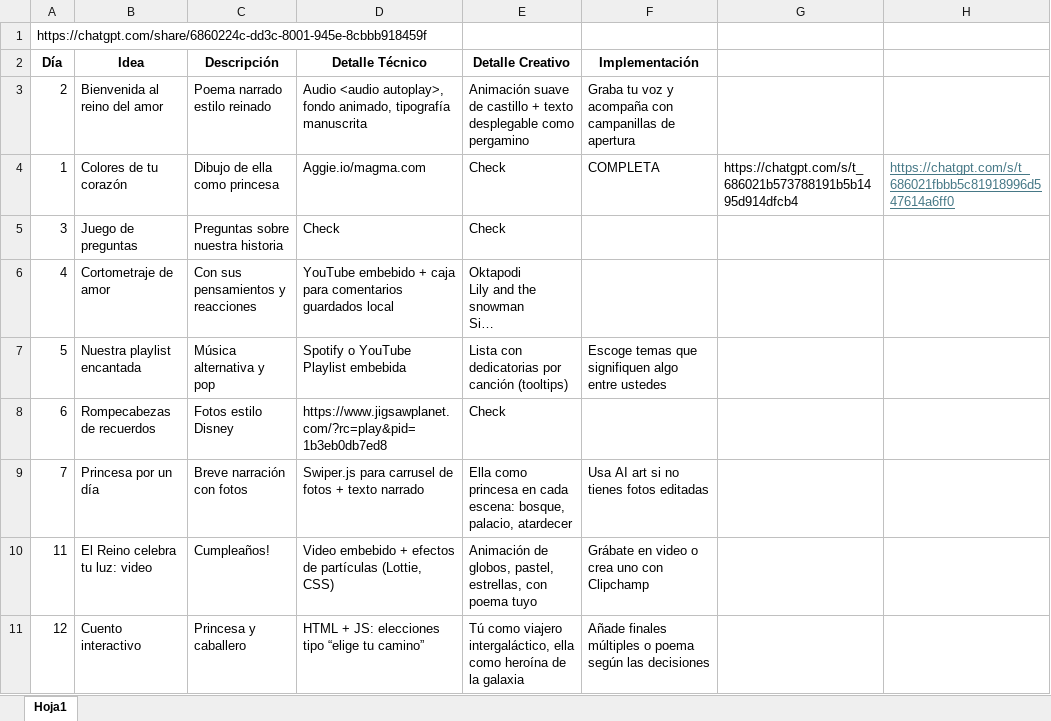
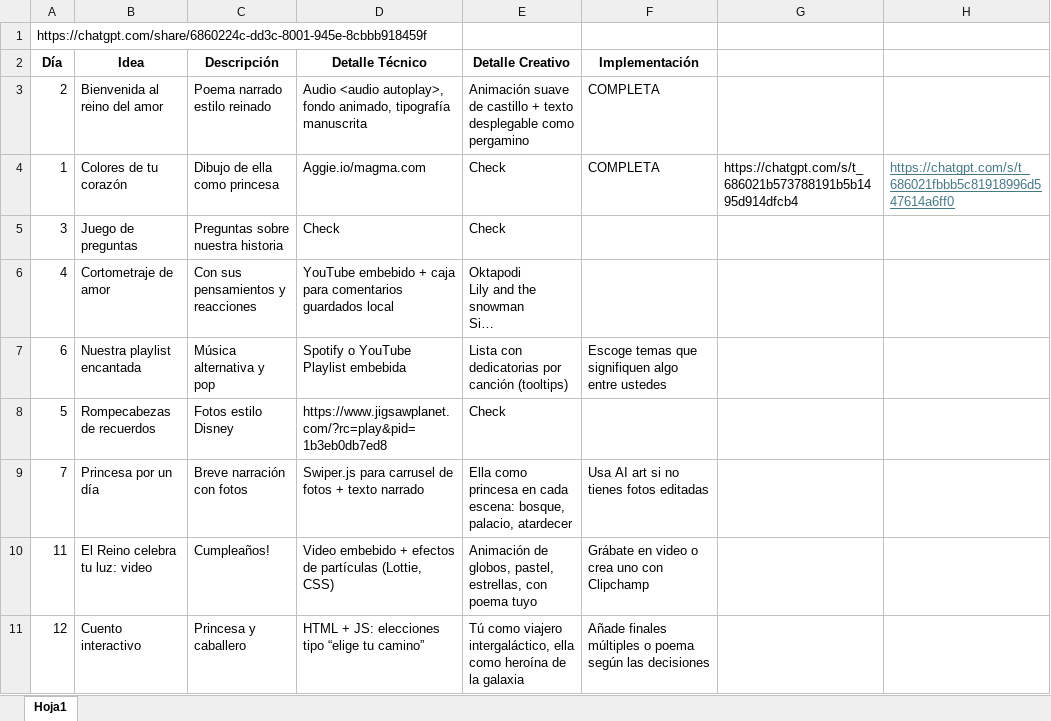
Before and after one commit to YeiferKmac/mialunitacastello, an Excel workbook: Calendario.xlsx, sheet Hoja1, drawn as a sheet; only a part is shown; long unchanged cells end in …; values as stored, in another font and other column widths than the file's, no borders; the diff names each change by its address in the sheet, - before the commit and + after, or states it on an @@ line.

```diff
--- a/Calendario.xlsx (sheet Hoja1)
+++ b/Calendario.xlsx (sheet Hoja1)
-F3 (Implementación): Graba tu voz y acompaña con campanillas de apertura
+F3 (Implementación): COMPLETA
-A7 (Día): 5
+A7 (Día): 6
-A8 (Día): 6
+A8 (Día): 5
```
Also changed, not shown: 5 other files.
